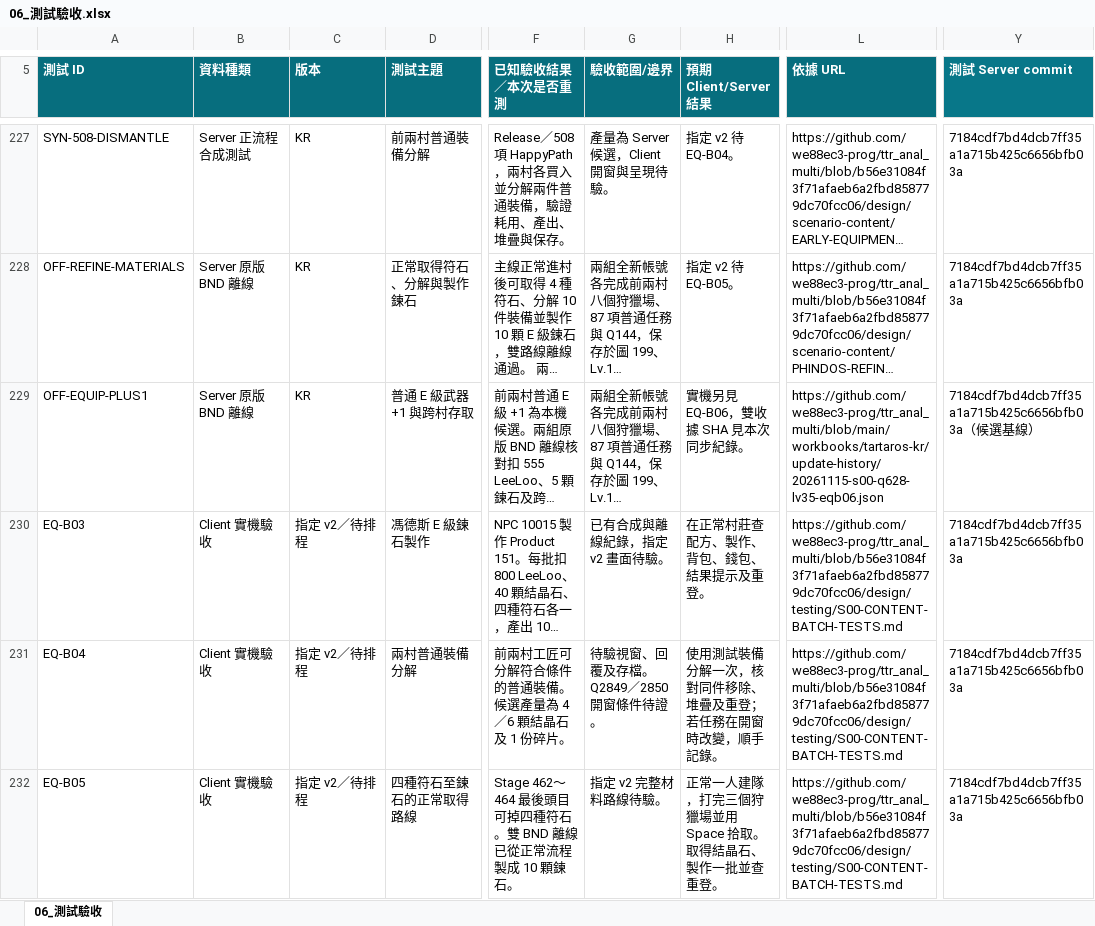
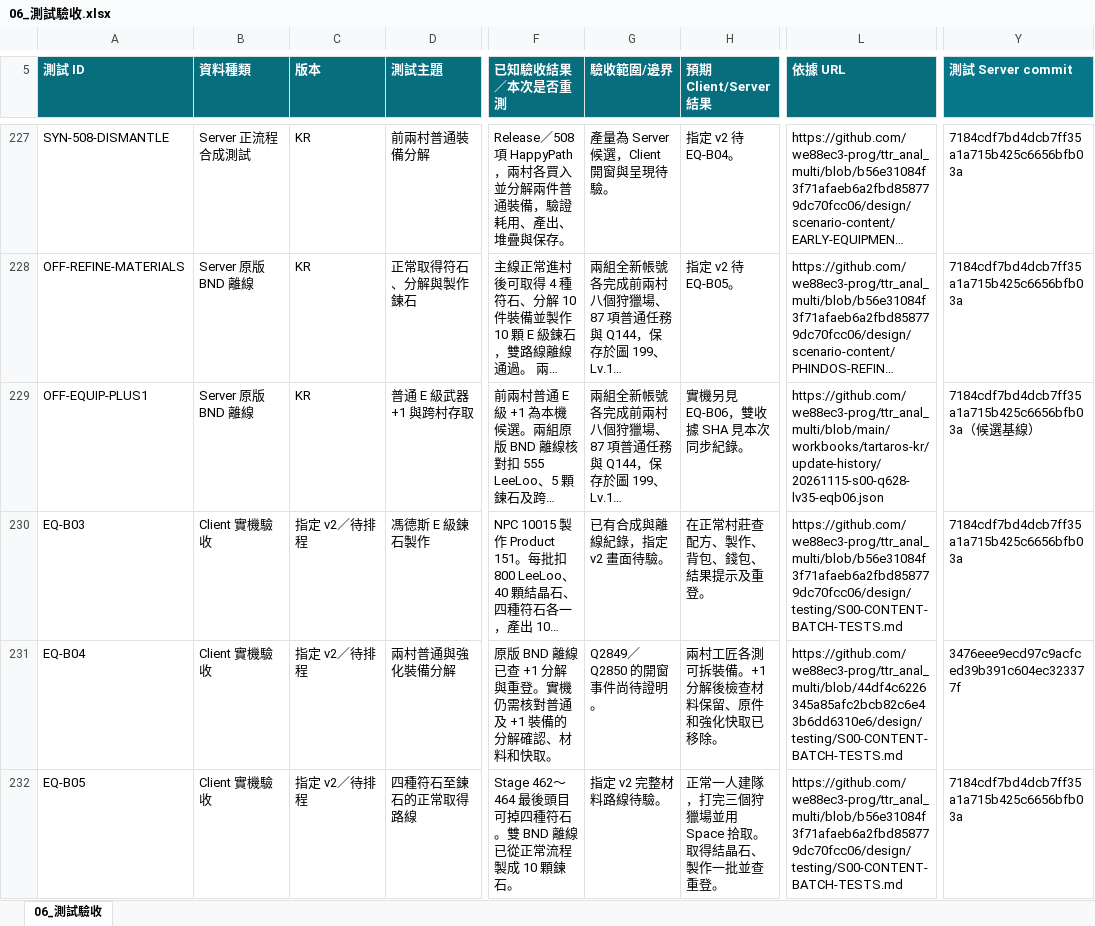
Before and after one commit to we88ec3-prog/ttr_anal_multi, an Excel workbook: workbooks/tartaros-kr/06_測試驗收.xlsx, sheet 06_測試驗收, drawn as a sheet; only a part is shown, gaps mark what is left out; long unchanged cells end in …; values as stored, in another font and other column widths than the file's, no borders; table styles not drawn; the diff covers the shown part only; the diff names each change by its address in the sheet, - before the commit and + after, or states it on an @@ line.

```diff
--- a/workbooks/tartaros-kr/06_測試驗收.xlsx (sheet 06_測試驗收)
+++ b/workbooks/tartaros-kr/06_測試驗收.xlsx (sheet 06_測試驗收)
-D231 (測試主題): 兩村普通裝備分解
+D231 (測試主題): 兩村普通與強化裝備分解
-F231 (已知驗收結果／本次是否重測): 前兩村工匠可分解符合條件的普通裝備。候選產量為 4／6 顆結晶石及 1 份碎片。
+F231 (已知驗收結果／本次是否重測): 原版 BND 離線已查 +1 分解與重登。實機仍需核對普通及 +1 裝備的分解確認、材料和快取。
-G231 (驗收範圍/邊界): 待驗視窗、回覆及存檔。Q2849／2850 開窗條件待證。
+G231 (驗收範圍/邊界): Q2849／Q2850 的開窗事件尚待證明。
-H231 (預期 Client/Server 結果): 使用測試裝備分解一次，核對同件移除、堆疊及重登；若任務在開窗時改變，順手記錄。
+H231 (預期 Client/Server 結果): 兩村工匠各測可拆裝備。+1 分解後檢查材料保留、原件和強化快取已移除。
-L231 (依據 URL): https://github.com/we88ec3-prog/ttr_anal_multi/blob/b56e31084f3f71afaeb6a2fbd858779dc70fcc06/design/testing/S00-CONTENT-BATCH-TESTS.md
+L231 (依據 URL): https://github.com/we88ec3-prog/ttr_anal_multi/blob/44df4c6226345a85afc2bcb82c6e43b6dd6310e6/design/testing/S00-CONTENT-BATCH-TESTS.md
-Y231 (測試 Server commit): 7184cdf7bd4dcb7ff35a1a715b425c6656bfb03a
+Y231 (測試 Server commit): 3476eee9ecd97c9acfced39b391c604ec323377f
```
Also changed, not shown: 5 added rows and 6 edited cells elsewhere in this sheet, workbooks/tartaros-kr/functional-roadmap/00_開發功能總表.xlsx, workbooks/tartaros-kr/functional-roadmap/SYS09_物品背包與掉落.xlsx, 11 other files.
